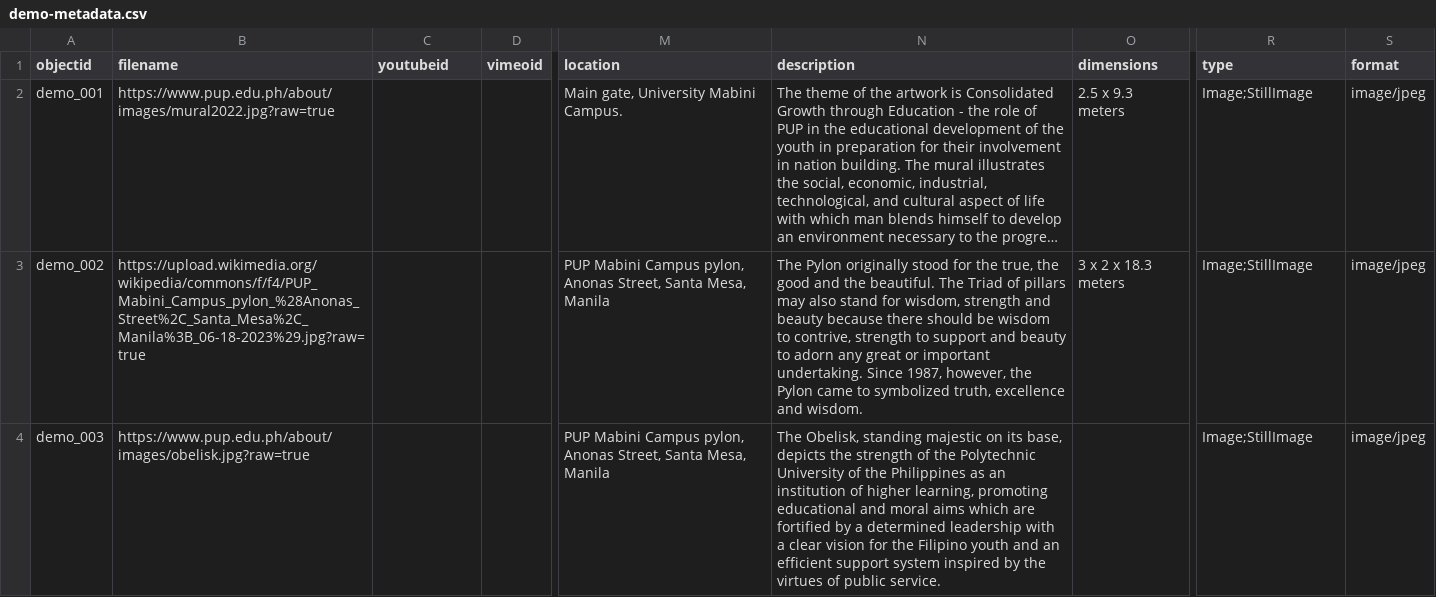
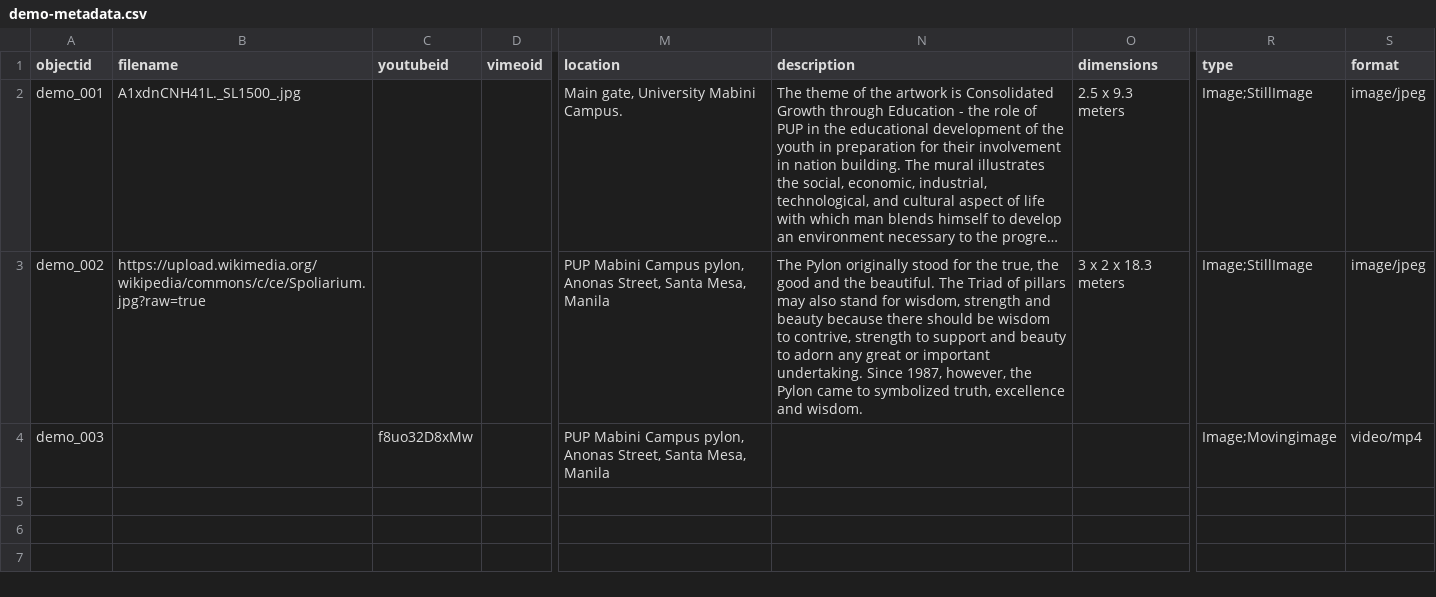
Before and after one commit to mrlessegers/ccosample, a CSV file: _data/demo-metadata.csv, drawn as a sheet; only a part is shown, gaps mark what is left out; long unchanged cells end in …; the diff names each change by its address in the sheet, - before the commit and + after, or states it on an @@ line.

Commit message:
Add files via upload

```diff
--- a/_data/demo-metadata.csv
+++ b/_data/demo-metadata.csv
-B2 (filename): https://www.pup.edu.ph/about/images/mural2022.jpg?raw=true
+B2 (filename): A1xdnCNH41L._SL1500_.jpg
-B3 (filename): https://upload.wikimedia.org/wikipedia/commons/f/f4/PUP_Mabini_Campus_pylon_%28Anonas_Street%2C_Santa_Mesa%2C_Manila%3B_06-18-2023%29.jpg?raw=true
+B3 (filename): https://upload.wikimedia.org/wikipedia/commons/c/ce/Spoliarium.jpg?raw=true
-B4 (filename): https://www.pup.edu.ph/about/images/obelisk.jpg?raw=true
+B4 (filename): (empty)
-C4 (youtubeid): (empty)
+C4 (youtubeid): f8uo32D8xMw
-N4 (description): The Obelisk, standing majestic on its base, depicts the strength of the Polytechnic University of the Philippines as an institution of higher learning, promoting educational and moral aims which are fortified by a determined leadership with a clear vision for the Filipino youth and an efficient support system inspired by the virtues of public service.
+N4 (description): (empty)
-R4 (type): Image;StillImage
+R4 (type): Image;Movingimage
-S4 (format): image/jpeg
+S4 (format): video/mp4
```
